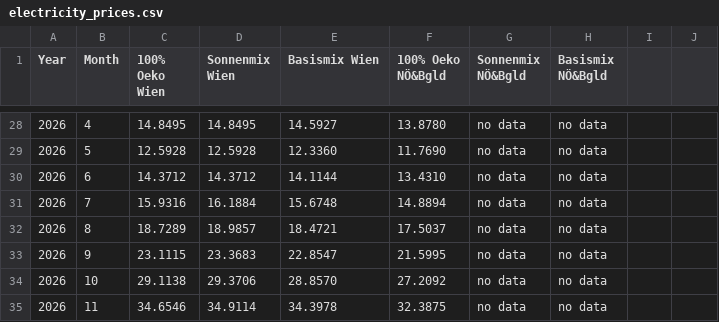
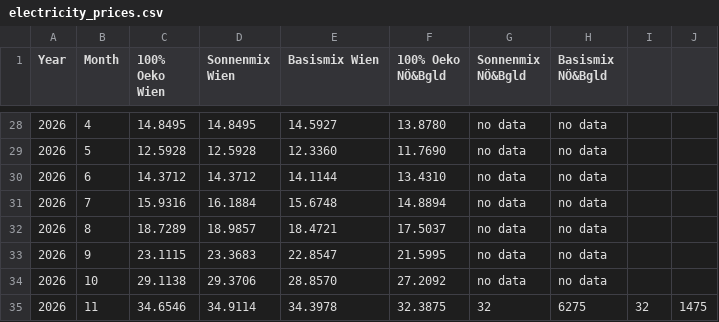
Before and after one commit to Andimg/we_optimaaktiv, a CSV file: electricity_prices.csv, drawn as a sheet; only a part is shown, gaps mark what is left out.

```diff
--- a/electricity_prices.csv
+++ b/electricity_prices.csv
@@ -34,2 +34,2 @@ Year,Month,100% Oeko Wien,Sonnenmix Wien,Basismix Wien,100% Oeko NÖ&Bgld,Sonnen
 2026,10,29.1138,29.3706,28.8570,27.2092,no data,no data
-2026,11,34.6546,34.9114,34.3978,32.3875,no data,no data
+2026,11,34.6546,34.9114,34.3978,32.3875,32,6275,32,1475
```
